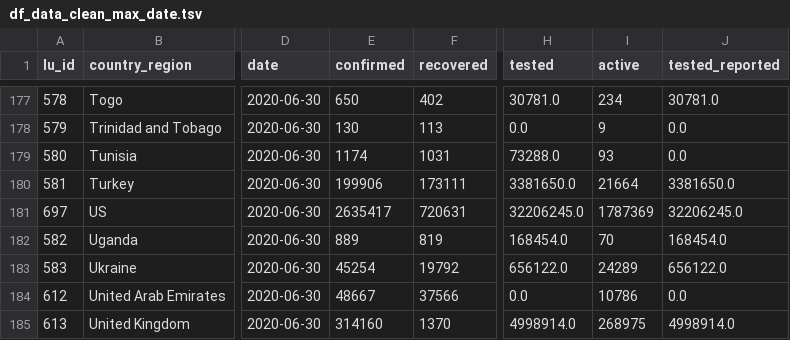
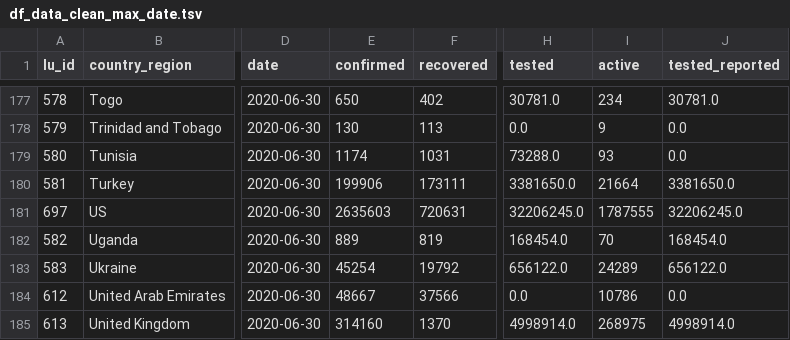
Before and after one commit to v4lue4dded/covid-19, a TSV file: df_data_clean_max_date.tsv, drawn as a sheet; only a part is shown, gaps mark what is left out; the diff names each change by its address in the sheet, - before the commit and + after, or states it on an @@ line.

Commit message:
date update: 2020-07-02 02:00:12

```diff
--- a/df_data_clean_max_date.tsv
+++ b/df_data_clean_max_date.tsv
-E181 (confirmed): 2635417
+E181 (confirmed): 2635603
-I181 (active): 1787369
+I181 (active): 1787555
```
Also changed, not shown: 2 other files.
